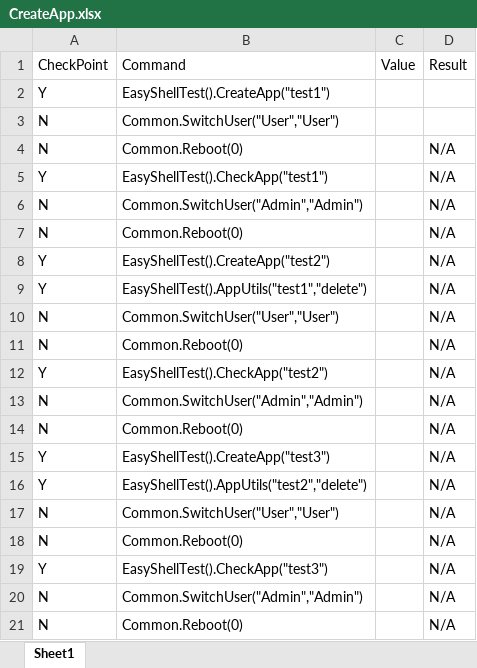
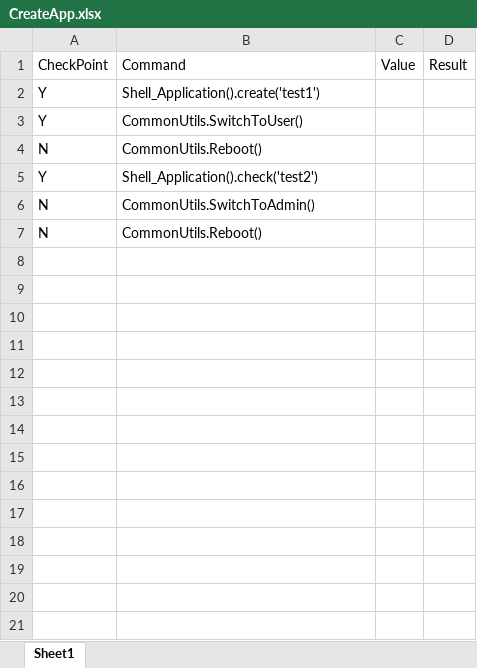
Before and after one commit to nettlay/HPEasyShell, an Excel workbook: Test_Suite/CreateApp.xlsx, sheet Sheet1, drawn as a sheet; only a part is shown; values as stored, in another font and other column widths than the file's, no borders; removed rows and columns are numbered as before the commit, all else as after; the diff covers the shown part only; the diff names each change by its address in the sheet, - before the commit and + after, or states it on an @@ line.

```diff
--- a/Test_Suite/CreateApp.xlsx (sheet Sheet1)
+++ b/Test_Suite/CreateApp.xlsx (sheet Sheet1)
-B2: EasyShellTest().CreateApp("test1")
+B2: Shell_Application().create('test1')
+row 3: Y | CommonUtils.SwitchToUser()
-B4: Common.SwitchUser("User","User")
+B4: CommonUtils.Reboot()
-row 4: N | Common.Reboot(0) |  | N/A
-row 5: Y | EasyShellTest().CheckApp("test1") |  | N/A
-row 6: N | Common.SwitchUser("Admin","Admin") |  | N/A
-row 7: N | Common.Reboot(0) |  | N/A
-row 8: Y | EasyShellTest().CreateApp("test2") |  | N/A
-row 9: Y | EasyShellTest().AppUtils("test1","delete") |  | N/A
-row 10: N | Common.SwitchUser("User","User") |  | N/A
-row 11: N | Common.Reboot(0) |  | N/A
-B5: EasyShellTest().CheckApp("test2")
+B5: Shell_Application().check('test2')
-D5:D7: N/A
+D5:D7: (empty)
-B6: Common.SwitchUser("Admin","Admin")
+B6: CommonUtils.SwitchToAdmin()
-B7: Common.Reboot(0)
+B7: CommonUtils.Reboot()
-row 15: Y | EasyShellTest().CreateApp("test3") |  | N/A
-row 16: Y | EasyShellTest().AppUtils("test2","delete") |  | N/A
-row 17: N | Common.SwitchUser("User","User") |  | N/A
-row 18: N | Common.Reboot(0) |  | N/A
-row 19: Y | EasyShellTest().CheckApp("test3") |  | N/A
-row 20: N | Common.SwitchUser("Admin","Admin") |  | N/A
-row 21: N | Common.Reboot(0) |  | N/A
```
Also changed, not shown: 35 removed rows elsewhere in this sheet, autolist.xlsx, testset.xlsx, 4 other files.
